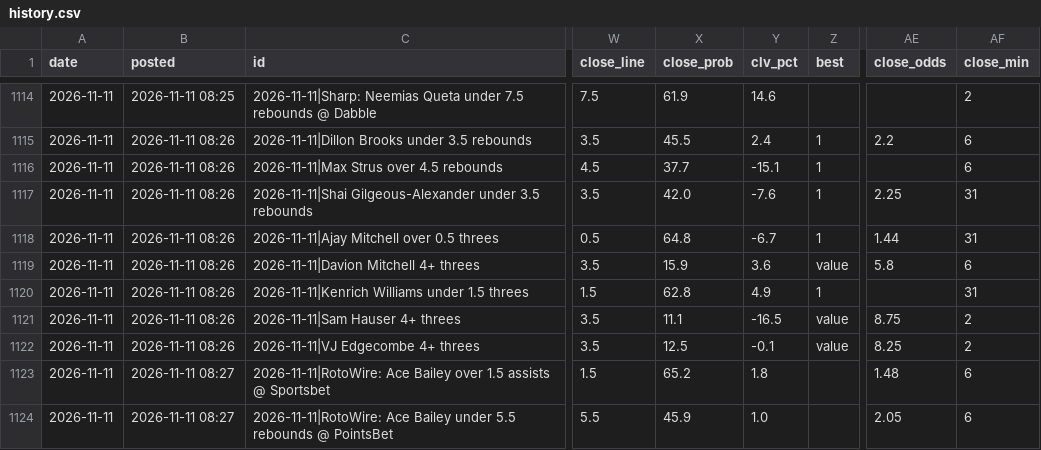
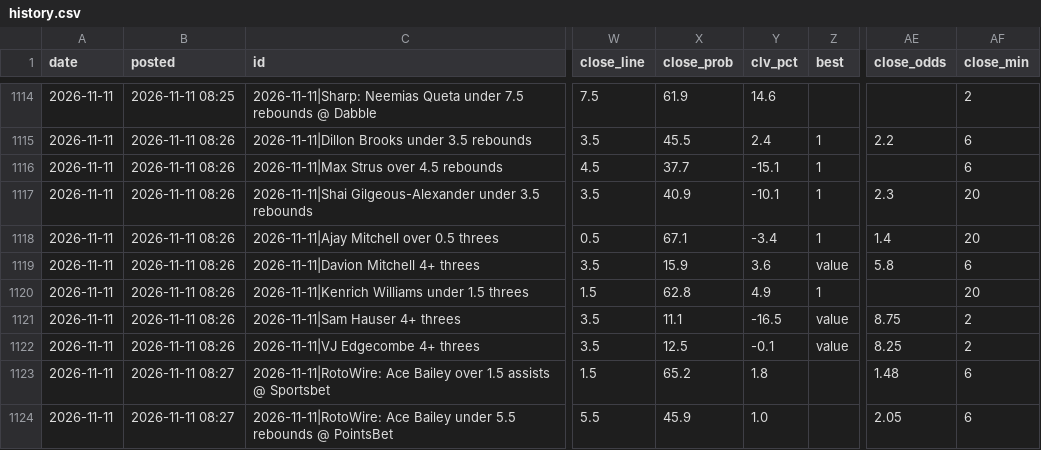
Before and after one commit to andrewkyriacou1993-lang/claudiopunt, a CSV file: data/history.csv, drawn as a sheet; only a part is shown, gaps mark what is left out; the diff covers the shown part only; the diff names each change by its address in the sheet, - before the commit and + after, or states it on an @@ line.

```diff
--- a/data/history.csv
+++ b/data/history.csv
-X1117 (close_prob): 42.0
+X1117 (close_prob): 40.9
-Y1117 (clv_pct): -7.6
+Y1117 (clv_pct): -10.1
-AE1117 (close_odds): 2.25
+AE1117 (close_odds): 2.3
-AF1117:AF1118 (close_min): 31
+AF1117:AF1118 (close_min): 20
-X1118 (close_prob): 64.8
+X1118 (close_prob): 67.1
-Y1118 (clv_pct): -6.7
+Y1118 (clv_pct): -3.4
-AE1118 (close_odds): 1.44
+AE1118 (close_odds): 1.4
-AF1120 (close_min): 31
+AF1120 (close_min): 20
```
Also changed, not shown: 1 added row and 51 edited cells elsewhere in this file, data/best.csv, data/bets.csv, 9 other files.
